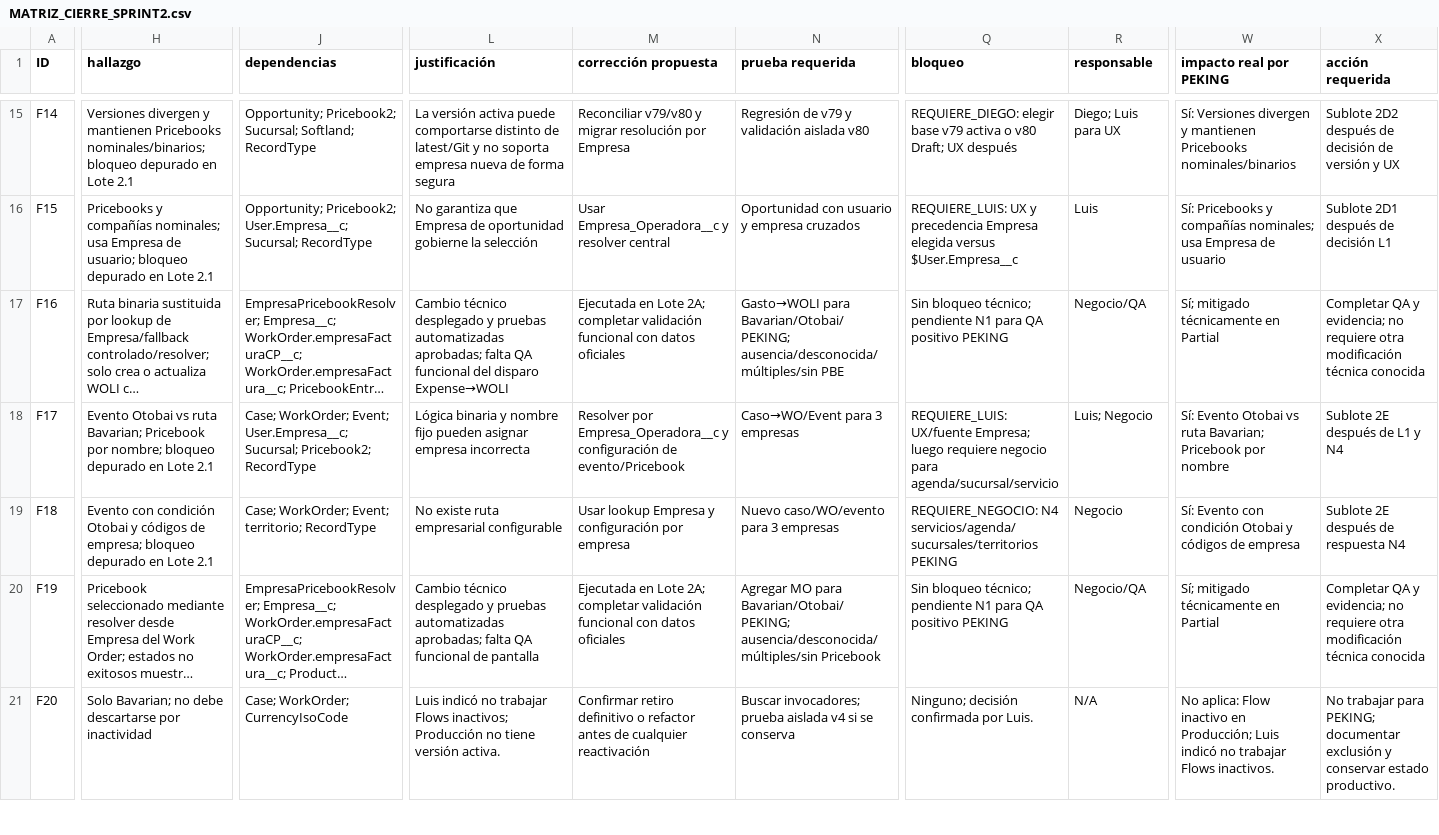
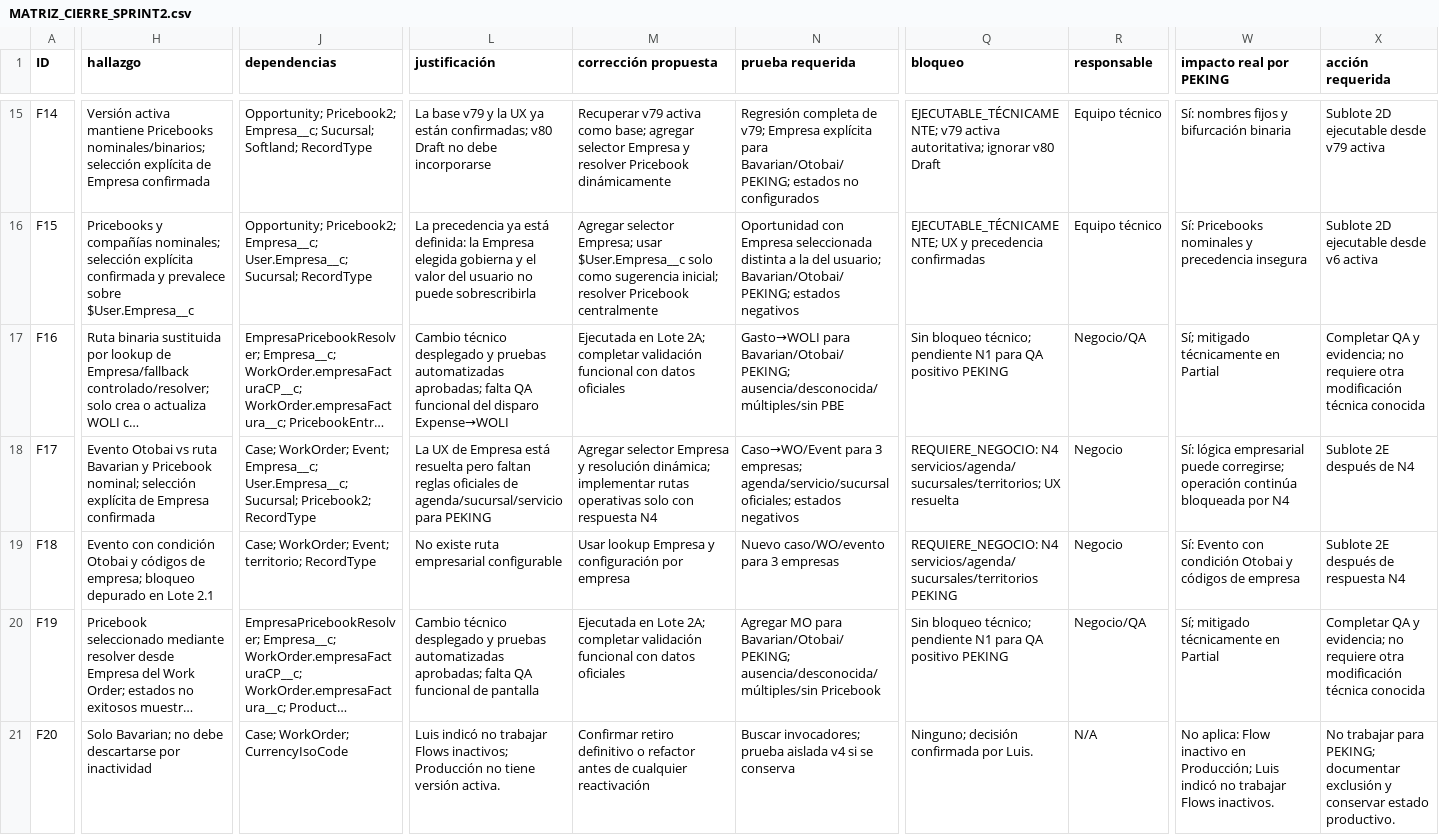
Before and after one commit to Peseck89/RedMotorsPartial, a CSV file: docs/empresa-marcas-chinas/MATRIZ_CIERRE_SPRINT2.csv, drawn as a sheet; only a part is shown, gaps mark what is left out; long unchanged cells end in …; the diff covers the shown part only; the diff names each change by its address in the sheet, - before the commit and + after, or states it on an @@ line.

```diff
--- a/docs/empresa-marcas-chinas/MATRIZ_CIERRE_SPRINT2.csv
+++ b/docs/empresa-marcas-chinas/MATRIZ_CIERRE_SPRINT2.csv
-H15 (hallazgo): Versiones divergen y mantienen Pricebooks nominales/binarios; bloqueo depurado en Lote 2.1
+H15 (hallazgo): Versión activa mantiene Pricebooks nominales/binarios; selección explícita de Empresa confirmada
-J15 (dependencias): Opportunity; Pricebook2; Sucursal; Softland;…
+J15 (dependencias): Opportunity; Pricebook2; Empresa__c; Sucursal; Softland;…
-L15 (justificación): La versión activa puede comportarse distinto de latest/Git y no soporta empresa nueva de forma segura
+L15 (justificación): La base v79 y la UX ya están confirmadas; v80 Draft no debe incorporarse
-M15 (corrección propuesta): Reconciliar v79/v80 y migrar resolución por Empresa
+M15 (corrección propuesta): Recuperar v79 activa como base; agregar selector Empresa y resolver Pricebook dinámicamente
-N15 (prueba requerida): Regresión de v79 y validación aislada v80
+N15 (prueba requerida): Regresión completa de v79; Empresa explícita para Bavarian/Otobai/PEKING; estados no configurados
-Q15 (bloqueo): REQUIERE_DIEGO: elegir base v79 activa o v80 Draft; UX después
+Q15 (bloqueo): EJECUTABLE_TÉCNICAMENTE; v79 activa autoritativa; ignorar v80 Draft
-R15 (responsable): Diego; Luis para UX
+R15 (responsable): Equipo técnico
-W15 (impacto real por PEKING): Sí: Versiones divergen y mantienen Pricebooks nominales/binarios
+W15 (impacto real por PEKING): Sí: nombres fijos y bifurcación binaria
-X15 (acción requerida): Sublote 2D2 después de decisión de versión y UX
+X15 (acción requerida): Sublote 2D ejecutable desde v79 activa
-H16 (hallazgo): …compañías nominales; usa Empresa de usuario; bloqueo depurado en Lote 2.1
+H16 (hallazgo): …compañías nominales; selección explícita confirmada y prevalece sobre $User.Empresa__c
-J16 (dependencias): Opportunity; Pricebook2; User.Empresa__c; Sucursal;…
+J16 (dependencias): Opportunity; Pricebook2; Empresa__c; User.Empresa__c; Sucursal;…
-L16 (justificación): No garantiza que Empresa de oportunidad gobierne la selección
+L16 (justificación): La precedencia ya está definida: la Empresa elegida gobierna y el valor del usuario no puede sobrescribirla
-M16 (corrección propuesta): Usar Empresa_Operadora__c y resolver central
+M16 (corrección propuesta): Agregar selector Empresa; usar $User.Empresa__c solo como sugerencia inicial; resolver Pricebook centralmente
-N16 (prueba requerida): Oportunidad con usuario y empresa cruzados
+N16 (prueba requerida): Oportunidad con Empresa seleccionada distinta a la del usuario; Bavarian/Otobai/PEKING; estados negativos
-Q16 (bloqueo): REQUIERE_LUIS: UX y precedencia Empresa elegida versus $User.Empresa__c
+Q16 (bloqueo): EJECUTABLE_TÉCNICAMENTE; UX y precedencia confirmadas
-R16 (responsable): Luis
+R16 (responsable): Equipo técnico
-W16 (impacto real por PEKING): Sí: Pricebooks y compañías nominales; usa Empresa de usuario
+W16 (impacto real por PEKING): Sí: Pricebooks nominales y precedencia insegura
-X16 (acción requerida): Sublote 2D1 después de decisión L1
+X16 (acción requerida): Sublote 2D ejecutable desde v6 activa
-H18 (hallazgo): …vs ruta Bavarian; Pricebook por nombre; bloqueo depurado en Lote 2.1
+H18 (hallazgo): …vs ruta Bavarian y Pricebook nominal; selección explícita de Empresa confirmada
-J18 (dependencias): …WorkOrder; Event; User.Empresa__c; Sucursal;…
+J18 (dependencias): …WorkOrder; Event; Empresa__c; User.Empresa__c; Sucursal;…
-L18 (justificación): Lógica binaria y nombre fijo pueden asignar empresa incorrecta
+L18 (justificación): La UX de Empresa está resuelta pero faltan reglas oficiales de agenda/sucursal/servicio para PEKING
-M18 (corrección propuesta): Resolver por Empresa_Operadora__c y configuración de evento/Pricebook
+M18 (corrección propuesta): Agregar selector Empresa y resolución dinámica; implementar rutas operativas solo con respuesta N4
-N18 (prueba requerida): …para 3 empresas
+N18 (prueba requerida): …para 3 empresas; agenda/servicio/sucursal oficiales; estados negativos
-Q18 (bloqueo): REQUIERE_LUIS: UX/fuente Empresa; luego requiere negocio para agenda/sucursal/servicio
+Q18 (bloqueo): REQUIERE_NEGOCIO: N4 servicios/agenda/sucursales/territorios; UX resuelta
-R18 (responsable): Luis; Negocio
+R18 (responsable): Negocio
-W18 (impacto real por PEKING): Sí: Evento Otobai vs ruta Bavarian; Pricebook por nombre
+W18 (impacto real por PEKING): Sí: lógica empresarial puede corregirse; operación continúa bloqueada por N4
-X18 (acción requerida): Sublote 2E después de L1 y N4
+X18 (acción requerida): Sublote 2E después de N4
```
Also changed, not shown: 34 edited cells elsewhere in this file, 2 other files.
